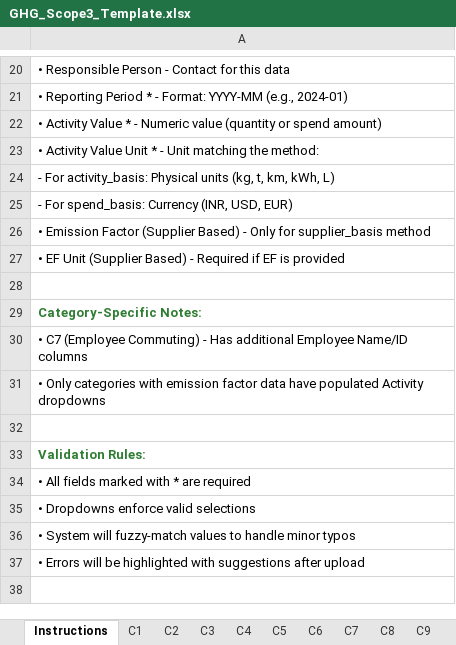
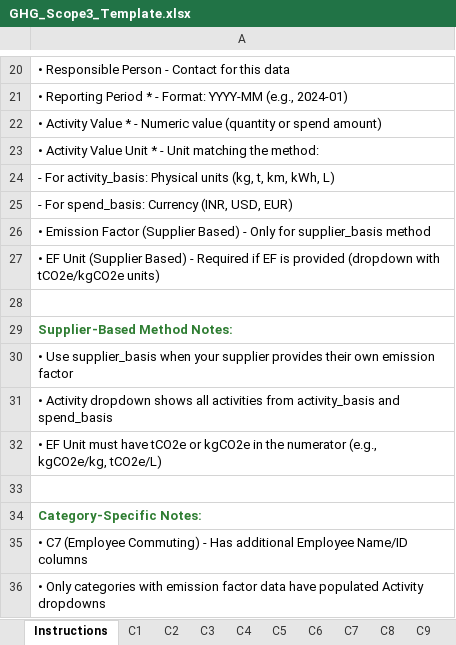
Before and after one commit to somiilll/sustainRepo_software, an Excel workbook: frontend/public/GHG_Scope3_Template.xlsx, sheet Instructions, drawn as a sheet; only a part is shown, gaps mark what is left out; the shorter side is filled out with more unchanged rows; values as stored, in another font and other column widths than the file's, no borders; the diff names each change by its address in the sheet, - before the commit and + after, or states it on an @@ line.

```diff
--- a/frontend/public/GHG_Scope3_Template.xlsx (sheet Instructions)
+++ b/frontend/public/GHG_Scope3_Template.xlsx (sheet Instructions)
-A27: …is provided
+A27: …is provided (dropdown with tCO2e/kgCO2e units)
+row 28: (empty)
+row 29: Supplier-Based Method Notes:
+row 30: • Use supplier_basis when your supplier provides their own emission factor
+row 31: • Activity dropdown shows all activities from activity_basis and spend_basis
+row 32: • EF Unit must have tCO2e or kgCO2e in the numerator (e.g., kgCO2e/kg, tCO2e/L)
```
Also changed, not shown: 1 other file.
